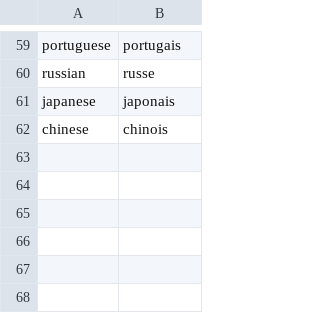
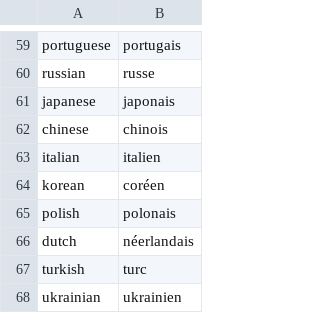
Before and after one commit to electrosy/sdl2-blocks, a CSV file: assets/lang/fr.csv, drawn as a sheet; only a part is shown, gaps mark what is left out; the diff names each change by its address in the sheet, - before the commit and + after, or states it on an @@ line.

```diff
--- a/assets/lang/fr.csv
+++ b/assets/lang/fr.csv
+row 63: italian | italien
+row 64: korean | coréen
+row 65: polish | polonais
+row 66: dutch | néerlandais
+row 67: turkish | turc
+row 68: ukrainian | ukrainien
```
Also changed, not shown: assets/lang/de.csv, assets/lang/es.csv, 17 other files.
